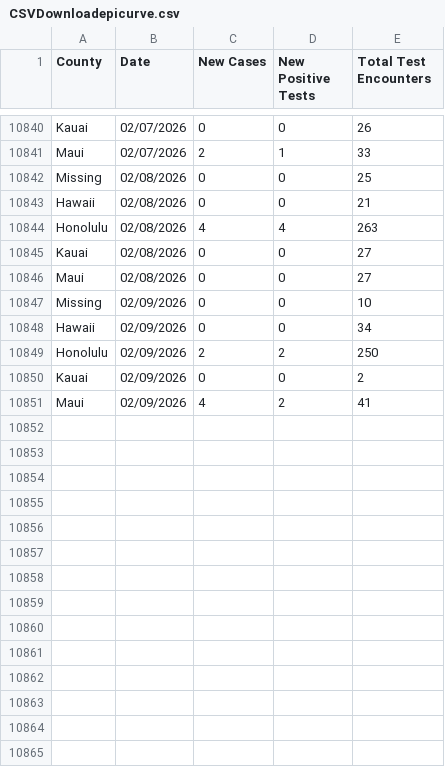
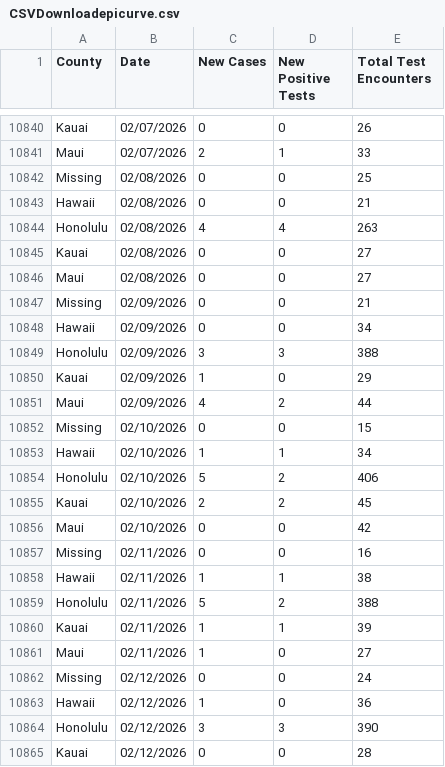
Before and after one commit to HDOH-DOCD-data/covid_public_data, a CSV file: CSVDownloadepicurve.csv, drawn as a sheet; only a part is shown, gaps mark what is left out; the diff covers the shown part only.

Commit message:
Add files via upload

```diff
--- a/CSVDownloadepicurve.csv
+++ b/CSVDownloadepicurve.csv
@@ -10846,6 +10846,20 @@ Kauai,02/08/2026,0,0,27
 Maui,02/08/2026,0,0,27
-Missing,02/09/2026,0,0,10
+Missing,02/09/2026,0,0,21
 Hawaii,02/09/2026,0,0,34
-Honolulu,02/09/2026,2,2,250
-Kauai,02/09/2026,0,0,2
-Maui,02/09/2026,4,2,41
+Honolulu,02/09/2026,3,3,388
+Kauai,02/09/2026,1,0,29
+Maui,02/09/2026,4,2,44
+Missing,02/10/2026,0,0,15
+Hawaii,02/10/2026,1,1,34
+Honolulu,02/10/2026,5,2,406
+Kauai,02/10/2026,2,2,45
+Maui,02/10/2026,0,0,42
+Missing,02/11/2026,0,0,16
+Hawaii,02/11/2026,1,1,38
+Honolulu,02/11/2026,5,2,388
+Kauai,02/11/2026,1,1,39
+Maui,02/11/2026,1,0,27
+Missing,02/12/2026,0,0,24
+Hawaii,02/12/2026,1,0,36
+Honolulu,02/12/2026,3,3,390
+Kauai,02/12/2026,0,0,28
```
Also changed, not shown: 11 added rows and 14 edited cells elsewhere in this file.
